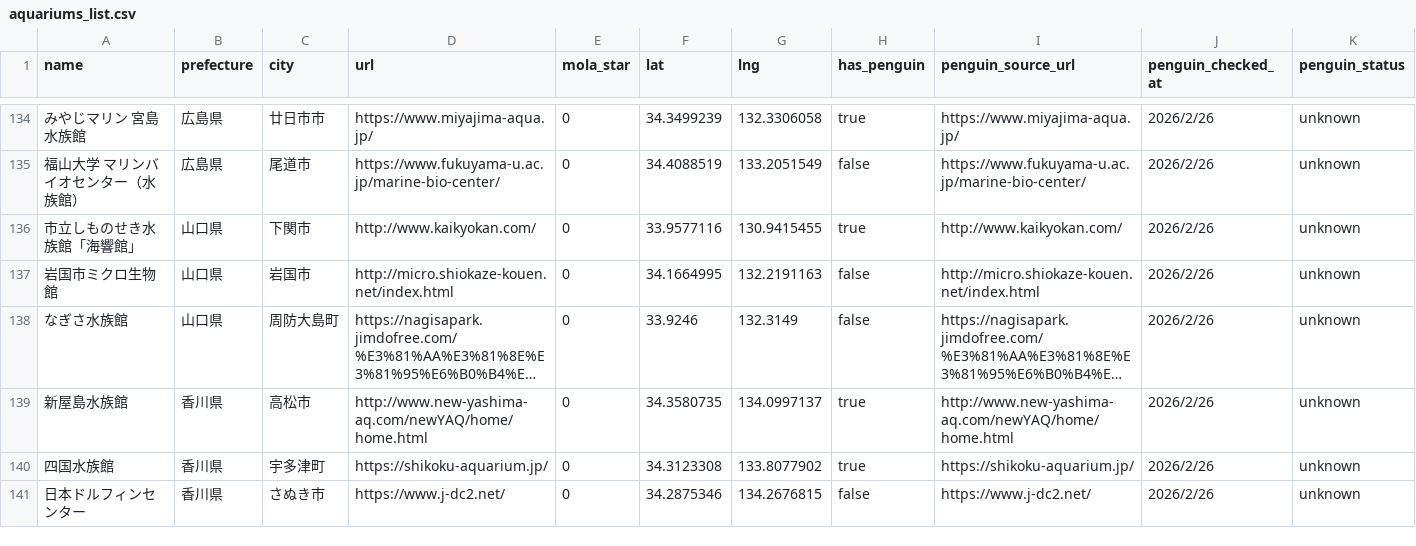
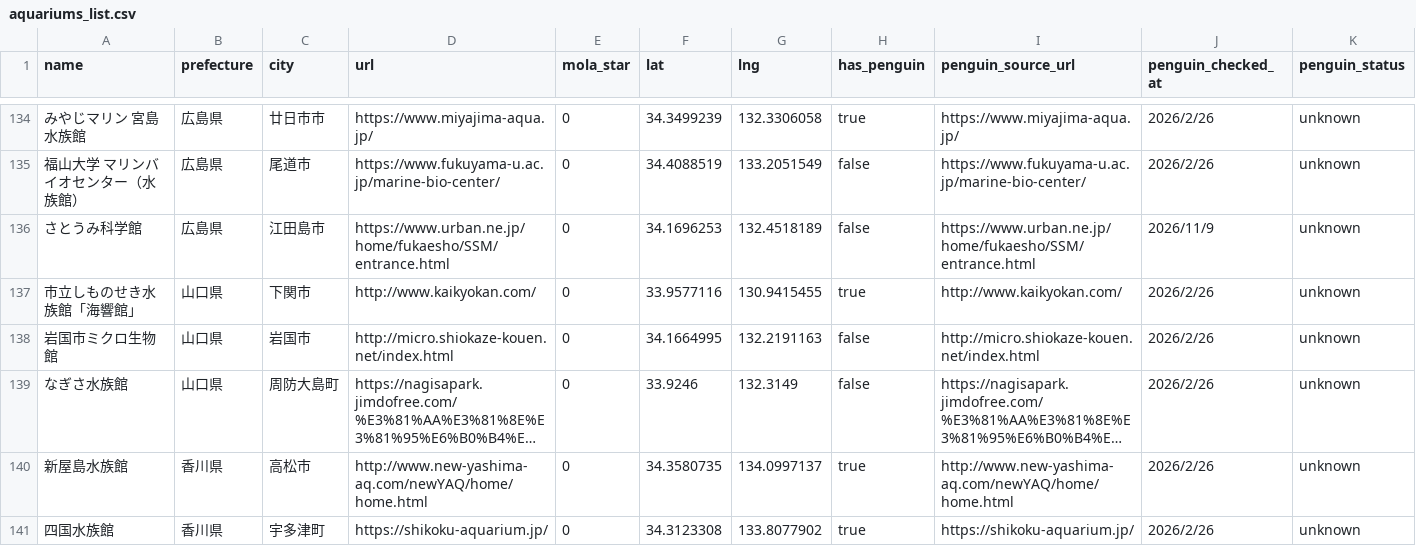
Before and after one commit to ryu467767/aquarium-log, a CSV file: aquariums_list.csv, drawn as a sheet; only a part is shown, gaps mark what is left out; the shorter side is filled out with more unchanged rows; long unchanged cells end in …; rows hold the shown columns only; the diff names each change by its address in the sheet, - before the commit and + after, or states it on an @@ line.

```diff
--- a/aquariums_list.csv
+++ b/aquariums_list.csv
+row 136: さとうみ科学館 | 広島県 | 江田島市 | https://www.urban.ne.jp/home/fukaesho/SSM/entrance.html | 0 | 34.1696253 | 132.4518189 | false | https://www.urban.ne.jp/home/fukaesho/SSM/entrance.html | 2026/11/9 | unknown
```
Also changed, not shown: aquariums_with_latlng.csv, 10 other files.
